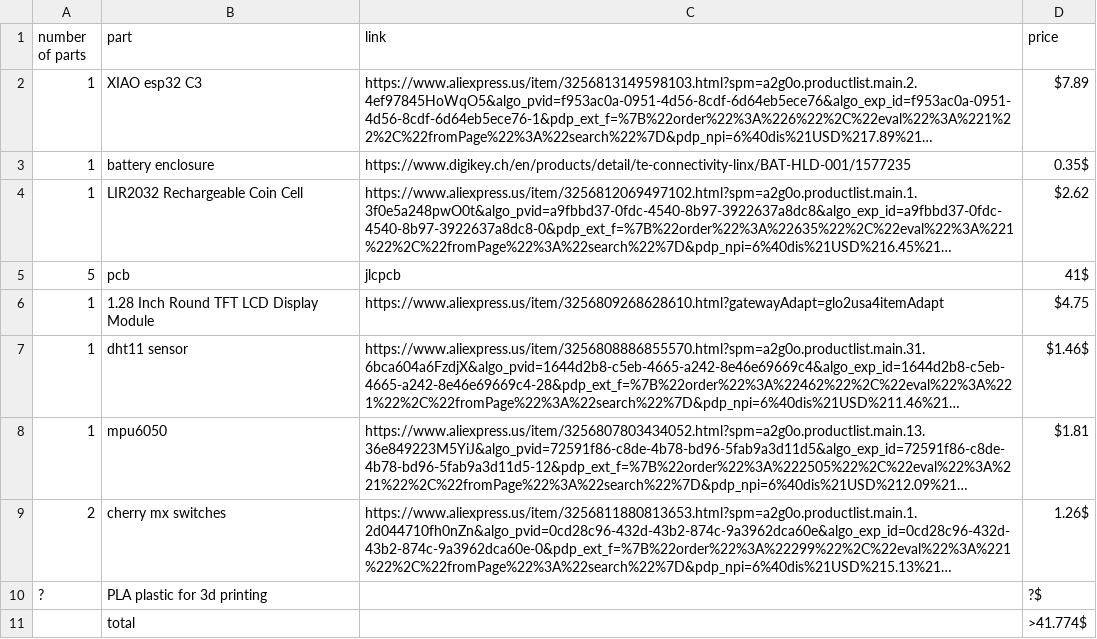
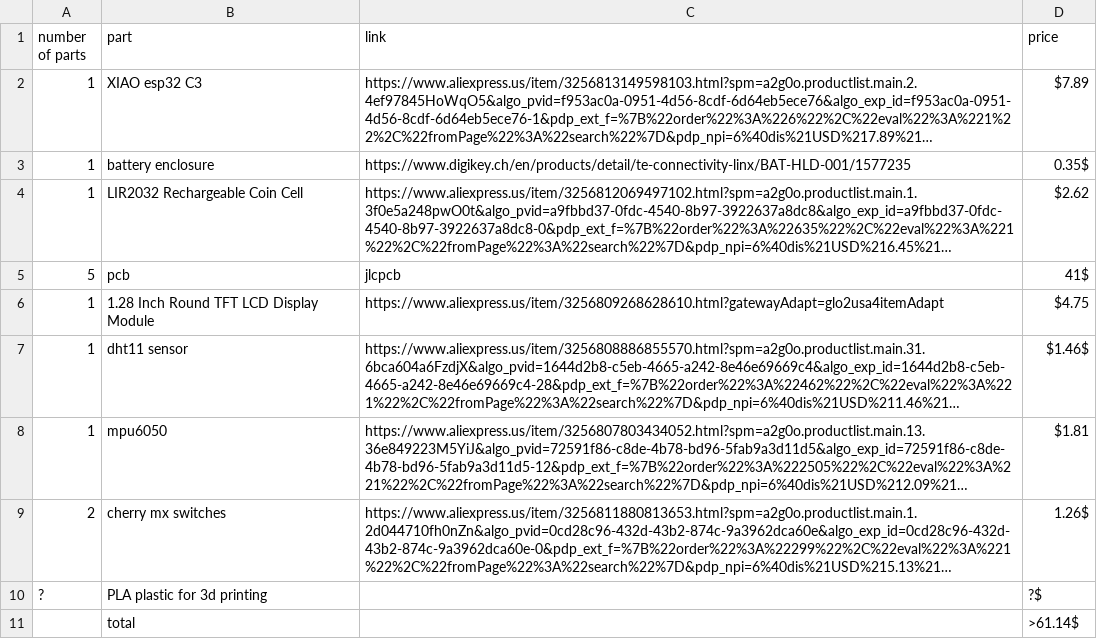
Before and after one commit to Chrif16/tamagochi-boy-chain, a CSV file: BOM.csv, drawn as a sheet; long unchanged cells end in ….

Commit message:
Update BOM.csv

```diff
--- a/BOM.csv
+++ b/BOM.csv
@@ -10,2 +10,2 @@ number of parts,part,link,price
 ?,PLA plastic for 3d printing,,?$
-,total,,>41.774$
+,total,,>61.14$
```
